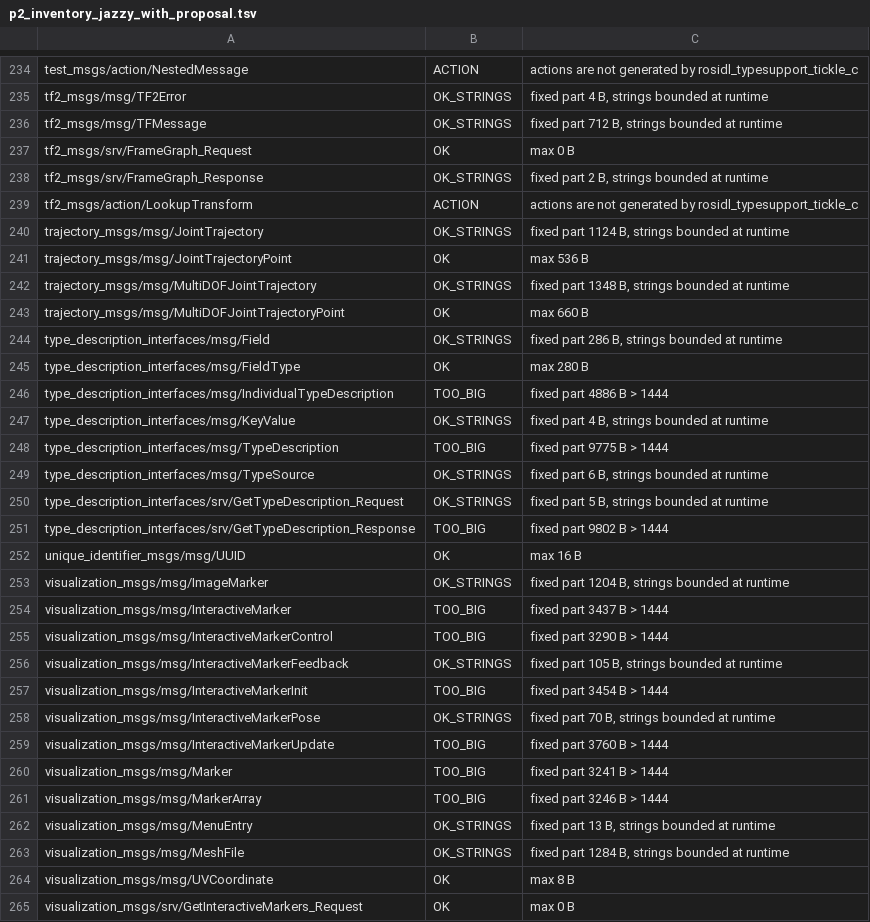
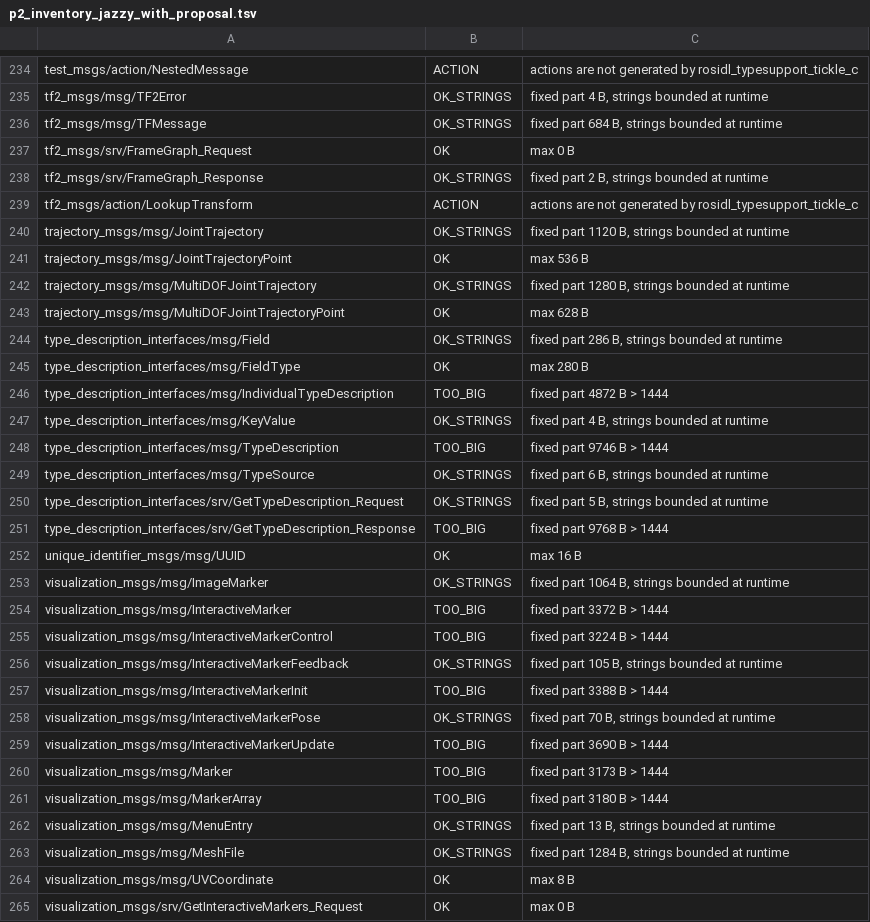
Before and after one commit to tsnlab/tickle, a TSV file: rmw_tickle/tools/p2_inventory_jazzy_with_proposal.tsv, drawn as a sheet; only a part is shown, gaps mark what is left out; the diff covers the shown part only.

```diff
--- a/rmw_tickle/tools/p2_inventory_jazzy_with_proposal.tsv
+++ b/rmw_tickle/tools/p2_inventory_jazzy_with_proposal.tsv
@@ -235,3 +235,3 @@ test_msgs/action/NestedMessage	ACTION	actions are not generated by rosidl_typesu
 tf2_msgs/msg/TF2Error	OK_STRINGS	fixed part 4 B, strings bounded at runtime
-tf2_msgs/msg/TFMessage	OK_STRINGS	fixed part 712 B, strings bounded at runtime
+tf2_msgs/msg/TFMessage	OK_STRINGS	fixed part 684 B, strings bounded at runtime
 tf2_msgs/srv/FrameGraph_Request	OK	max 0 B
@@ -239,24 +239,24 @@ tf2_msgs/srv/FrameGraph_Response	OK_STRINGS	fixed part 2 B, strings bounded at r
 tf2_msgs/action/LookupTransform	ACTION	actions are not generated by rosidl_typesupport_tickle_c
-trajectory_msgs/msg/JointTrajectory	OK_STRINGS	fixed part 1124 B, strings bounded at runtime
+trajectory_msgs/msg/JointTrajectory	OK_STRINGS	fixed part 1120 B, strings bounded at runtime
 trajectory_msgs/msg/JointTrajectoryPoint	OK	max 536 B
-trajectory_msgs/msg/MultiDOFJointTrajectory	OK_STRINGS	fixed part 1348 B, strings bounded at runtime
-trajectory_msgs/msg/MultiDOFJointTrajectoryPoint	OK	max 660 B
+trajectory_msgs/msg/MultiDOFJointTrajectory	OK_STRINGS	fixed part 1280 B, strings bounded at runtime
+trajectory_msgs/msg/MultiDOFJointTrajectoryPoint	OK	max 628 B
 type_description_interfaces/msg/Field	OK_STRINGS	fixed part 286 B, strings bounded at runtime
 type_description_interfaces/msg/FieldType	OK	max 280 B
-type_description_interfaces/msg/IndividualTypeDescription	TOO_BIG	fixed part 4886 B > 1444
+type_description_interfaces/msg/IndividualTypeDescription	TOO_BIG	fixed part 4872 B > 1444
 type_description_interfaces/msg/KeyValue	OK_STRINGS	fixed part 4 B, strings bounded at runtime
-type_description_interfaces/msg/TypeDescription	TOO_BIG	fixed part 9775 B > 1444
+type_description_interfaces/msg/TypeDescription	TOO_BIG	fixed part 9746 B > 1444
 type_description_interfaces/msg/TypeSource	OK_STRINGS	fixed part 6 B, strings bounded at runtime
 type_description_interfaces/srv/GetTypeDescription_Request	OK_STRINGS	fixed part 5 B, strings bounded at runtime
-type_description_interfaces/srv/GetTypeDescription_Response	TOO_BIG	fixed part 9802 B > 1444
+type_description_interfaces/srv/GetTypeDescription_Response	TOO_BIG	fixed part 9768 B > 1444
 unique_identifier_msgs/msg/UUID	OK	max 16 B
-visualization_msgs/msg/ImageMarker	OK_STRINGS	fixed part 1204 B, strings bounded at runtime
-visualization_msgs/msg/InteractiveMarker	TOO_BIG	fixed part 3437 B > 1444
-visualization_msgs/msg/InteractiveMarkerControl	TOO_BIG	fixed part 3290 B > 1444
+visualization_msgs/msg/ImageMarker	OK_STRINGS	fixed part 1064 B, strings bounded at runtime
+visualization_msgs/msg/InteractiveMarker	TOO_BIG	fixed part 3372 B > 1444
+visualization_msgs/msg/InteractiveMarkerControl	TOO_BIG	fixed part 3224 B > 1444
 visualization_msgs/msg/InteractiveMarkerFeedback	OK_STRINGS	fixed part 105 B, strings bounded at runtime
-visualization_msgs/msg/InteractiveMarkerInit	TOO_BIG	fixed part 3454 B > 1444
+visualization_msgs/msg/InteractiveMarkerInit	TOO_BIG	fixed part 3388 B > 1444
 visualization_msgs/msg/InteractiveMarkerPose	OK_STRINGS	fixed part 70 B, strings bounded at runtime
-visualization_msgs/msg/InteractiveMarkerUpdate	TOO_BIG	fixed part 3760 B > 1444
-visualization_msgs/msg/Marker	TOO_BIG	fixed part 3241 B > 1444
-visualization_msgs/msg/MarkerArray	TOO_BIG	fixed part 3246 B > 1444
+visualization_msgs/msg/InteractiveMarkerUpdate	TOO_BIG	fixed part 3690 B > 1444
+visualization_msgs/msg/Marker	TOO_BIG	fixed part 3173 B > 1444
+visualization_msgs/msg/MarkerArray	TOO_BIG	fixed part 3180 B > 1444
 visualization_msgs/msg/MenuEntry	OK_STRINGS	fixed part 13 B, strings bounded at runtime
```
Also changed, not shown: 72 edited cells elsewhere in this file, rmw_tickle/tools/p2_capacities_proposal.tsv, rmw_tickle/tools/p2_inventory_jazzy_asis.tsv.
